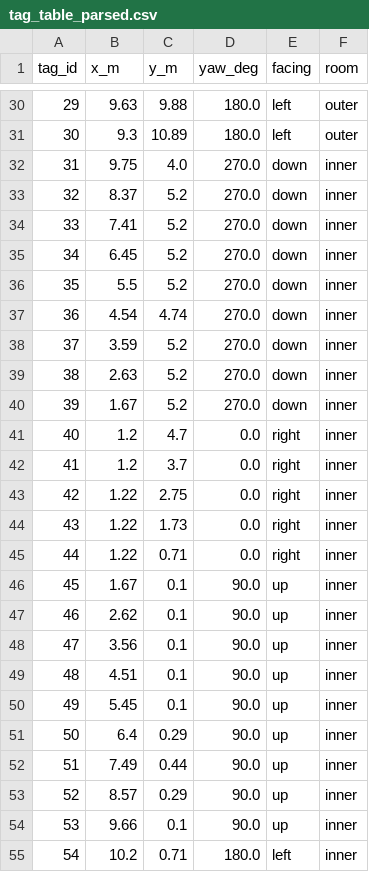
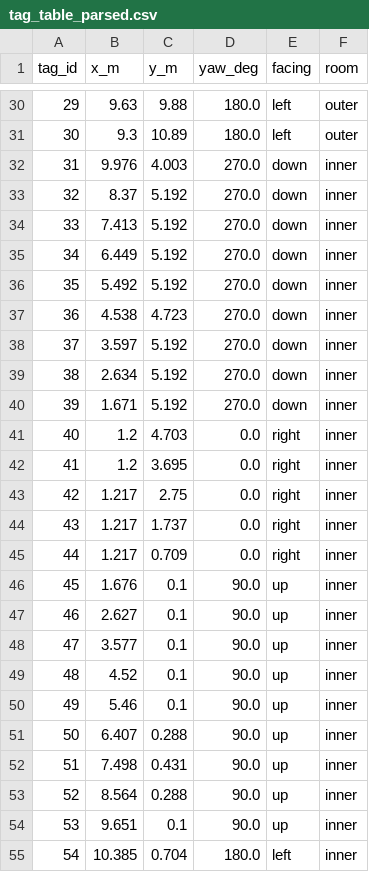
Before and after one commit to jtchen9/RunNMS, a CSV file: testLocation/output/preferred_heading_full/tag_table_parsed.csv, drawn as a sheet; only a part is shown, gaps mark what is left out; the diff covers the shown part only.

```diff
--- a/testLocation/output/preferred_heading_full/tag_table_parsed.csv
+++ b/testLocation/output/preferred_heading_full/tag_table_parsed.csv
@@ -31,25 +31,25 @@ tag_id,x_m,y_m,yaw_deg,facing,room
 30,9.3,10.89,180.0,left,outer
-31,9.75,4.0,270.0,down,inner
-32,8.37,5.2,270.0,down,inner
-33,7.41,5.2,270.0,down,inner
-34,6.45,5.2,270.0,down,inner
-35,5.5,5.2,270.0,down,inner
-36,4.54,4.74,270.0,down,inner
-37,3.59,5.2,270.0,down,inner
-38,2.63,5.2,270.0,down,inner
-39,1.67,5.2,270.0,down,inner
-40,1.2,4.7,0.0,right,inner
-41,1.2,3.7,0.0,right,inner
-42,1.22,2.75,0.0,right,inner
-43,1.22,1.73,0.0,right,inner
-44,1.22,0.71,0.0,right,inner
-45,1.67,0.1,90.0,up,inner
-46,2.62,0.1,90.0,up,inner
-47,3.56,0.1,90.0,up,inner
-48,4.51,0.1,90.0,up,inner
-49,5.45,0.1,90.0,up,inner
-50,6.4,0.29,90.0,up,inner
-51,7.49,0.44,90.0,up,inner
-52,8.57,0.29,90.0,up,inner
-53,9.66,0.1,90.0,up,inner
-54,10.2,0.71,180.0,left,inner
+31,9.976,4.003,270.0,down,inner
+32,8.37,5.192,270.0,down,inner
+33,7.413,5.192,270.0,down,inner
+34,6.449,5.192,270.0,down,inner
+35,5.492,5.192,270.0,down,inner
+36,4.538,4.723,270.0,down,inner
+37,3.597,5.192,270.0,down,inner
+38,2.634,5.192,270.0,down,inner
+39,1.671,5.192,270.0,down,inner
+40,1.2,4.703,0.0,right,inner
+41,1.2,3.695,0.0,right,inner
+42,1.217,2.75,0.0,right,inner
+43,1.217,1.737,0.0,right,inner
+44,1.217,0.709,0.0,right,inner
+45,1.676,0.1,90.0,up,inner
+46,2.627,0.1,90.0,up,inner
+47,3.577,0.1,90.0,up,inner
+48,4.52,0.1,90.0,up,inner
+49,5.46,0.1,90.0,up,inner
+50,6.407,0.288,90.0,up,inner
+51,7.498,0.431,90.0,up,inner
+52,8.564,0.288,90.0,up,inner
+53,9.651,0.1,90.0,up,inner
+54,10.385,0.704,180.0,left,inner
```
Also changed, not shown: 7 edited cells elsewhere in this file, 50 other files.
